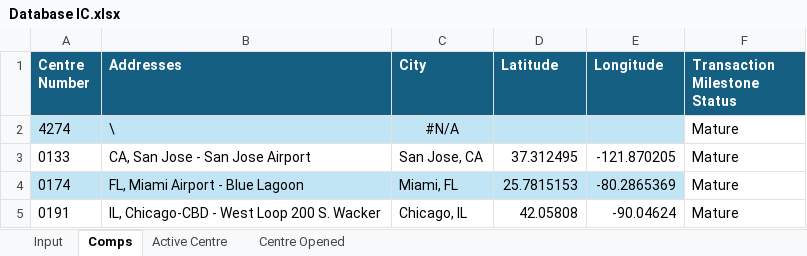
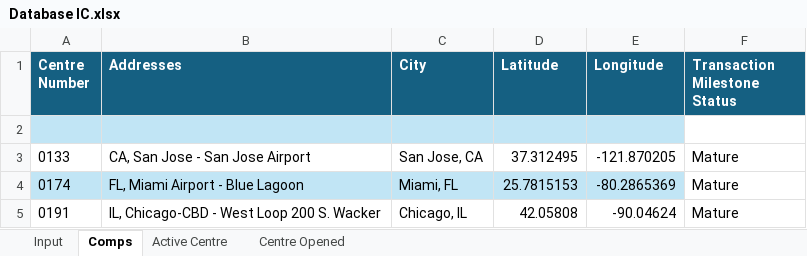
Before and after one commit to mariahtk/map, an Excel workbook: Database IC.xlsx, sheet Comps, drawn as a sheet; only a part is shown; values as stored, in another font and other column widths than the file's, no borders; table styles not drawn; the diff names each change by its address in the sheet, - before the commit and + after, or states it on an @@ line.

Commit message:
Add files via upload

```diff
--- a/Database IC.xlsx (sheet Comps)
+++ b/Database IC.xlsx (sheet Comps)
-row 2: 4274 | \ | #N/A |  |  | Mature
+row 2: (empty)
```
Also changed, not shown: sheet Active Centre.
